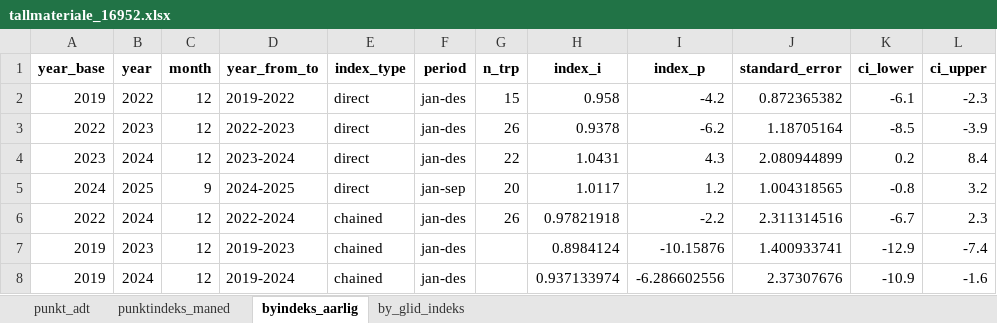
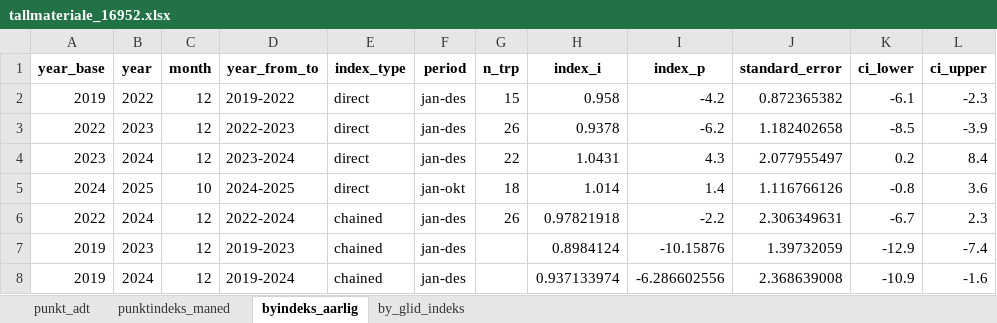
Before and after one commit to snohan/byindeks, an Excel workbook: data_indexpoints_tidy/tallmateriale_16952.xlsx, sheet byindeks_aarlig, drawn as a sheet; only a part is shown; values as stored, in another font and other column widths than the file's, no borders; the diff names each change by its address in the sheet, - before the commit and + after, or states it on an @@ line.

```diff
--- a/data_indexpoints_tidy/tallmateriale_16952.xlsx (sheet byindeks_aarlig)
+++ b/data_indexpoints_tidy/tallmateriale_16952.xlsx (sheet byindeks_aarlig)
-J3 (standard_error): 1.18705164
+J3 (standard_error): 1.182402658
-J4 (standard_error): 2.080944899
+J4 (standard_error): 2.077955497
-C5 (month): 9
+C5 (month): 10
-F5 (period): jan-sep
+F5 (period): jan-okt
-G5 (n_trp): 20
+G5 (n_trp): 18
-H5 (index_i): 1.0117
+H5 (index_i): 1.014
-I5 (index_p): 1.2
+I5 (index_p): 1.4
-J5 (standard_error): 1.004318565
+J5 (standard_error): 1.116766126
-L5 (ci_upper): 3.2
+L5 (ci_upper): 3.6
-J6 (standard_error): 2.311314516
+J6 (standard_error): 2.306349631
-J7 (standard_error): 1.400933741
+J7 (standard_error): 1.39732059
-J8 (standard_error): 2.37307676
+J8 (standard_error): 2.368639008
```
Also changed, not shown: sheet by_glid_indeks, sheet punktindeks_maned, data_indexpoints_tidy/tallmateriale_8952.xlsx, data_indexpoints_tidy/tallmateriale_952.xlsx, 5 other files.
